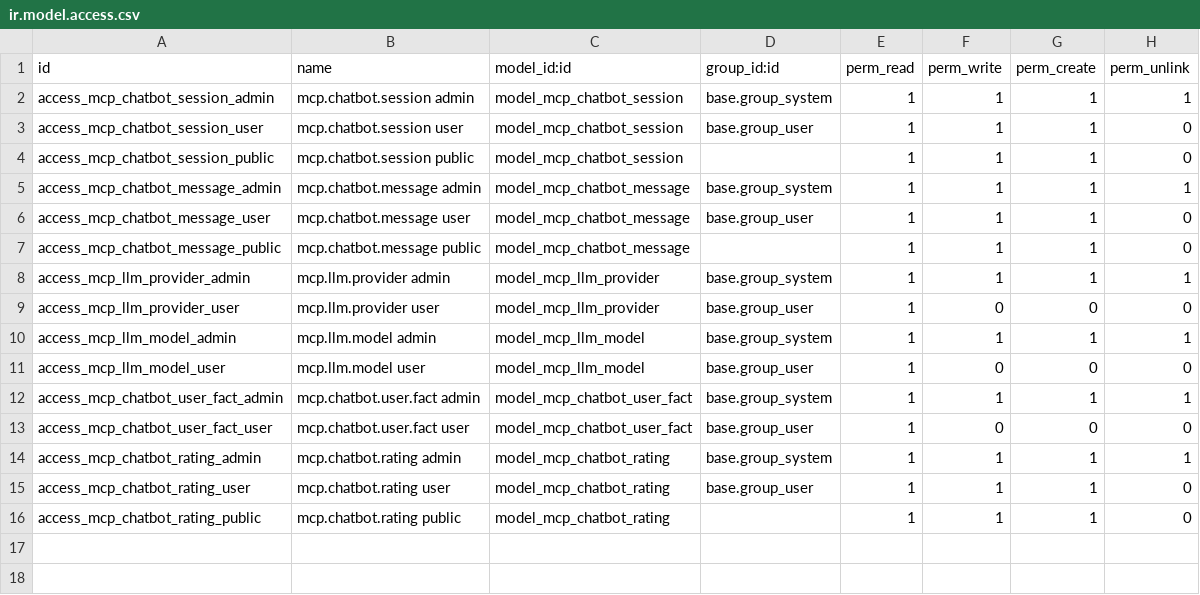
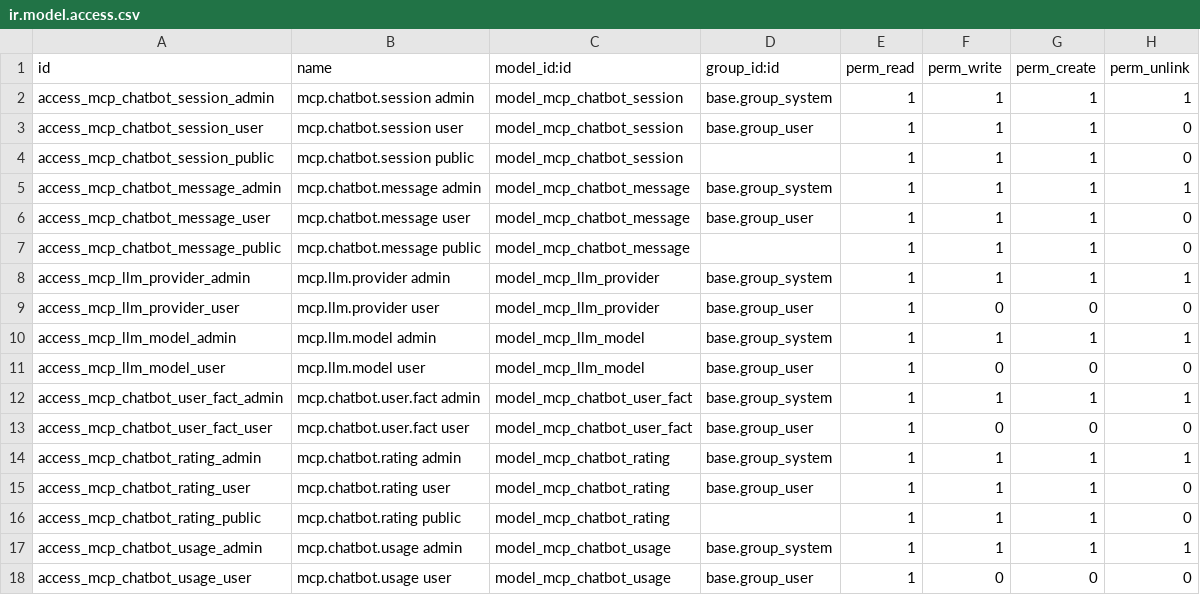
Before and after one commit to odoo-mcp-assistant/mcp_chatbot, a CSV file: security/ir.model.access.csv, drawn as a sheet; the diff names each change by its address in the sheet, - before the commit and + after, or states it on an @@ line.

Commit message:
[ADD] Tier-0 abuse protection: per-user token budgets + UI (security)
  Odoo-side half of the chatbot abuse/cost controls enforced by the
  FastAPI sidecar. Adds durable per-identity usage storage, the runtime
  knobs, and the widget UX for limit responses.

  Storage & accounting
    - New model mcp.chatbot.usage: one row per (identity, UTC day) with
      total_tokens + message_count, keyed by "partner:<id>" / "ip:<addr>".
      Model methods get_today_tokens / record_usage do an atomic
      get-or-create + increment, called by the sidecar via odoorpc.
    - Backend list/form/search views + "Token Usage" menu (Today /
      Logged-in / Anonymous filters, token totals). Access rights added.

  Session
    - mcp.chatbot.session gains otp_pending: set by the sidecar agent when
      an anonymous visitor starts email verification, so the budget grants
      a checkout grace and a mid-verification order isn't lost.

  Settings (ir.config_parameter, consumed by the sidecar)
    - Daily token budgets: logged-in (500000) and anonymous (300000).
    - Verified bonus (200000): extra allowance once an anonymous session
      is OTP-verified.
    - Verification grace (30000): small allowance while verification is in
      progress. Surfaced under Settings → Abuse / Cost Protection.

  Widget
    - Chat input capped at maxlength=2000 (mirrors the sidecar cap) so the
      user gets instant feedback instead of a 400.
    - apiRequest now reads the error body and exposes err.code /
      err.userMessage; failLiveReply shows the server's specific message
      for the two 429 codes (daily_budget_exceeded vs rate_limited) and
      falls back to the generic notice otherwise.

```diff
--- a/security/ir.model.access.csv
+++ b/security/ir.model.access.csv
+row 17: access_mcp_chatbot_usage_admin | mcp.chatbot.usage admin | model_mcp_chatbot_usage | base.group_system | 1 | 1 | 1 | 1
+row 18: access_mcp_chatbot_usage_user | mcp.chatbot.usage user | model_mcp_chatbot_usage | base.group_user | 1 | 0 | 0 | 0
```
Also changed, not shown: 9 other files.
